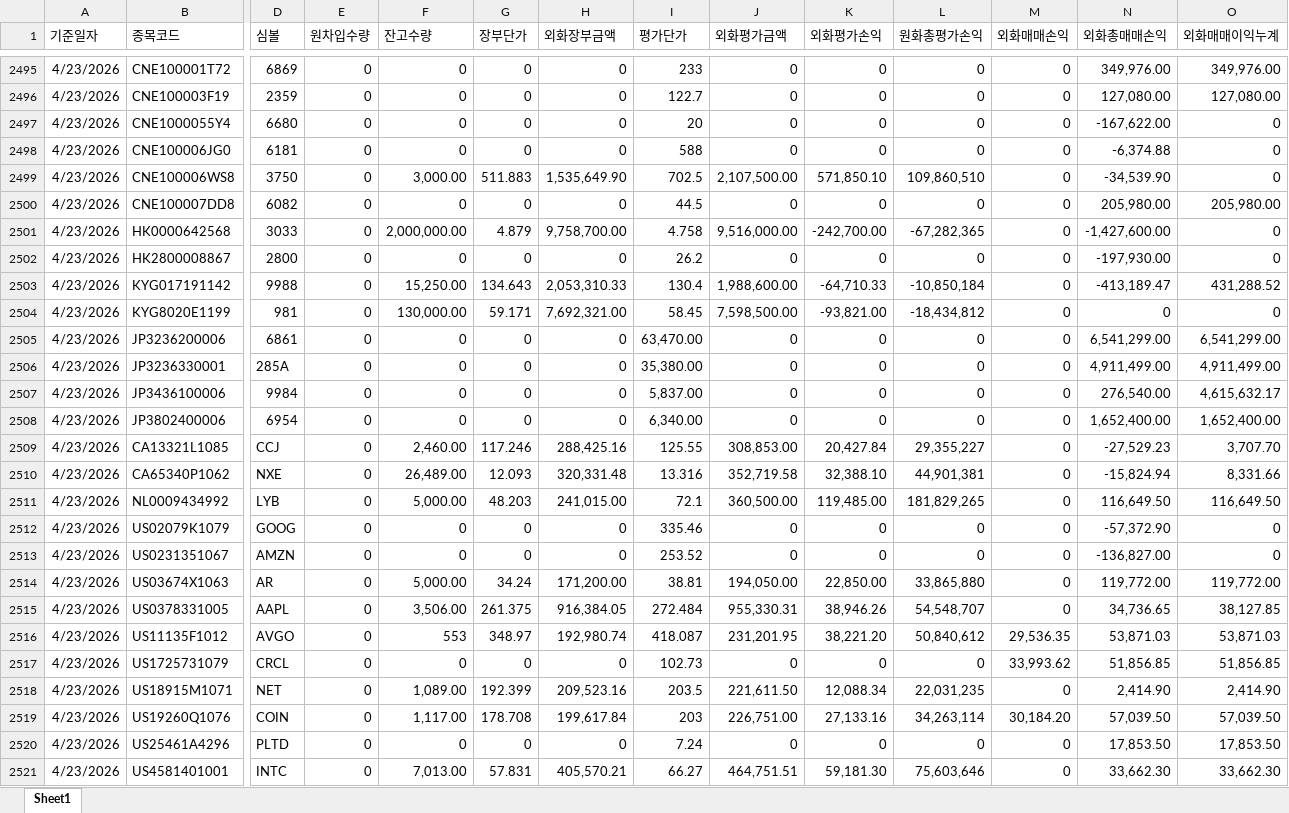
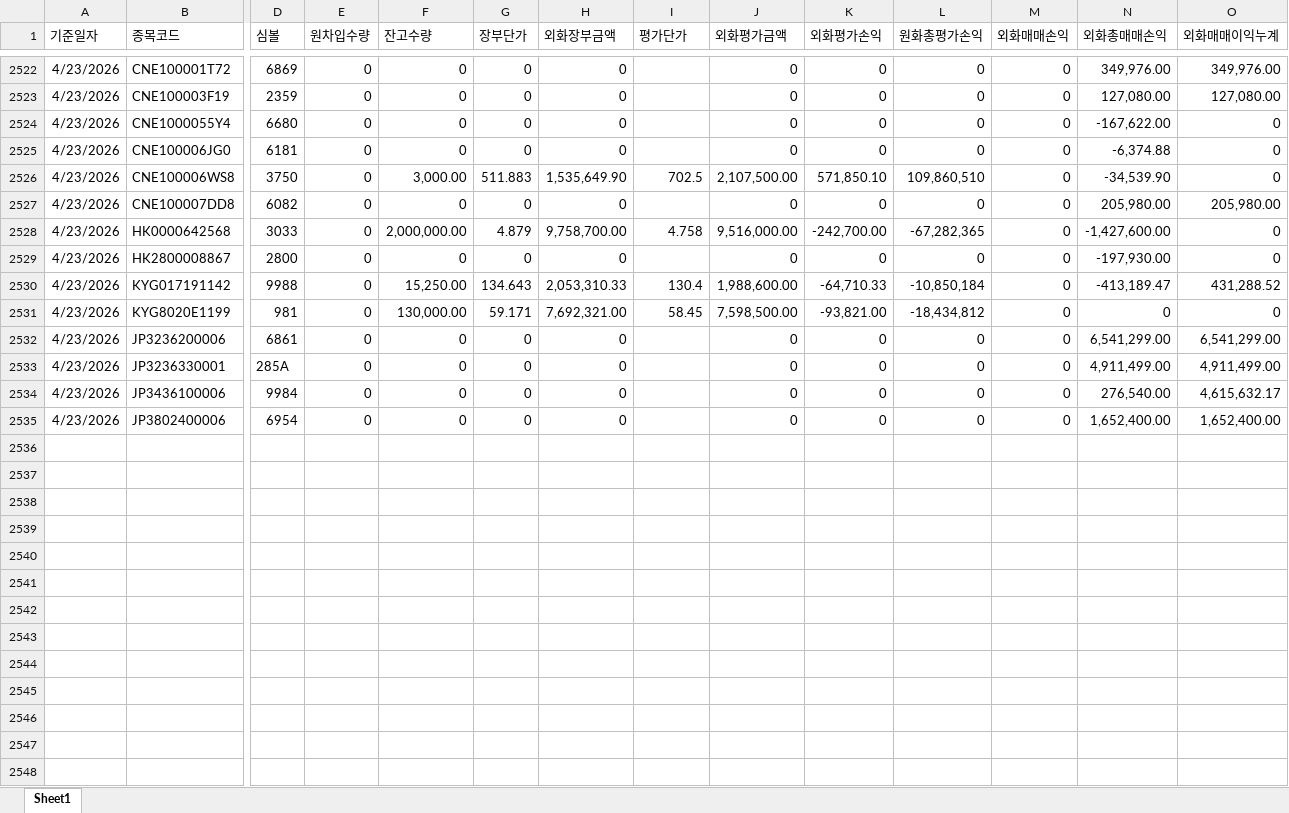
Before and after one commit to haazzang/Team_dashboard, an Excel workbook: 2026_멀티.xlsx, sheet Sheet1, drawn as a sheet; only a part is shown, gaps mark what is left out; values as stored, in another font and other column widths than the file's, no borders; removed rows and columns are numbered as before the commit, all else as after; rows hold the shown columns only; the diff covers the shown part only; the diff names each change by its address in the sheet, - before the commit and + after, or states it on an @@ line.

```diff
--- a/2026_멀티.xlsx (sheet Sheet1)
+++ b/2026_멀티.xlsx (sheet Sheet1)
-I2522 (평가단가): 233
+I2522 (평가단가): (empty)
-I2523 (평가단가): 122.7
+I2523 (평가단가): (empty)
-I2524 (평가단가): 20
+I2524 (평가단가): (empty)
-I2525 (평가단가): 588
+I2525 (평가단가): (empty)
-I2527 (평가단가): 44.5
+I2527 (평가단가): (empty)
-I2529 (평가단가): 26.2
+I2529 (평가단가): (empty)
-I2532 (평가단가): 63,470.00
+I2532 (평가단가): (empty)
-I2533 (평가단가): 35,380.00
+I2533 (평가단가): (empty)
-I2534 (평가단가): 5,837.00
+I2534 (평가단가): (empty)
-I2535 (평가단가): 6,340.00
+I2535 (평가단가): (empty)
-row 2509: 4/23/2026 | CA13321L1085 | CCJ | 0 | 2,460.00 | 117.246 | 288,425.16 | 125.55 | 308,853.00 | 20,427.84 | 29,355,227 | 0 | -27,529.23 | 3,707.70
-row 2510: 4/23/2026 | CA65340P1062 | NXE | 0 | 26,489.00 | 12.093 | 320,331.48 | 13.316 | 352,719.58 | 32,388.10 | 44,901,381 | 0 | -15,824.94 | 8,331.66
-row 2511: 4/23/2026 | NL0009434992 | LYB | 0 | 5,000.00 | 48.203 | 241,015.00 | 72.1 | 360,500.00 | 119,485.00 | 181,829,265 | 0 | 116,649.50 | 116,649.50
-row 2512: 4/23/2026 | US02079K1079 | GOOG | 0 | 0 | 0 | 0 | 335.46 | 0 | 0 | 0 | 0 | -57,372.90 | 0
-row 2513: 4/23/2026 | US0231351067 | AMZN | 0 | 0 | 0 | 0 | 253.52 | 0 | 0 | 0 | 0 | -136,827.00 | 0
-row 2514: 4/23/2026 | US03674X1063 | AR | 0 | 5,000.00 | 34.24 | 171,200.00 | 38.81 | 194,050.00 | 22,850.00 | 33,865,880 | 0 | 119,772.00 | 119,772.00
-row 2515: 4/23/2026 | US0378331005 | AAPL | 0 | 3,506.00 | 261.375 | 916,384.05 | 272.484 | 955,330.31 | 38,946.26 | 54,548,707 | 0 | 34,736.65 | 38,127.85
-row 2516: 4/23/2026 | US11135F1012 | AVGO | 0 | 553 | 348.97 | 192,980.74 | 418.087 | 231,201.95 | 38,221.20 | 50,840,612 | 29,536.35 | 53,871.03 | 53,871.03
-row 2517: 4/23/2026 | US1725731079 | CRCL | 0 | 0 | 0 | 0 | 102.73 | 0 | 0 | 0 | 33,993.62 | 51,856.85 | 51,856.85
-row 2518: 4/23/2026 | US18915M1071 | NET | 0 | 1,089.00 | 192.399 | 209,523.16 | 203.5 | 221,611.50 | 12,088.34 | 22,031,235 | 0 | 2,414.90 | 2,414.90
-row 2519: 4/23/2026 | US19260Q1076 | COIN | 0 | 1,117.00 | 178.708 | 199,617.84 | 203 | 226,751.00 | 27,133.16 | 34,263,114 | 30,184.20 | 57,039.50 | 57,039.50
-row 2520: 4/23/2026 | US25461A4296 | PLTD | 0 | 0 | 0 | 0 | 7.24 | 0 | 0 | 0 | 0 | 17,853.50 | 17,853.50
-row 2521: 4/23/2026 | US4581401001 | INTC | 0 | 7,013.00 | 57.831 | 405,570.21 | 66.27 | 464,751.51 | 59,181.30 | 75,603,646 | 0 | 33,662.30 | 33,662.30
```
Also changed, not shown: 27 added rows and 14 removed rows elsewhere in this sheet.
